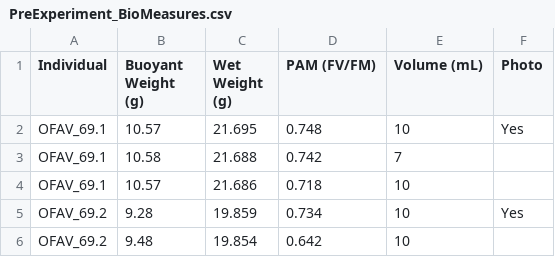
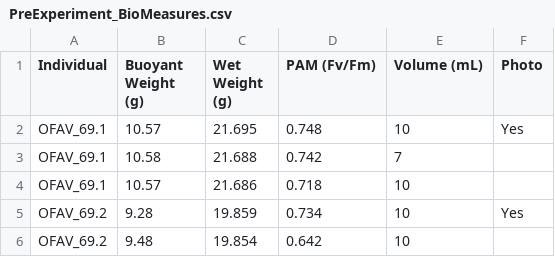
Before and after one commit to CROH-Lab/Source-Specific-Impacts-of-Suspended-Sediment, a CSV file: Data/Respirometry/PreExperiment_BioMeasures.csv, drawn as a sheet; only a part is shown.

Commit message:
Update PreExperiment_BioMeasures.csv

```diff
--- a/Data/Respirometry/PreExperiment_BioMeasures.csv
+++ b/Data/Respirometry/PreExperiment_BioMeasures.csv
@@ -1,2 +1,2 @@
-Individual,Buoyant Weight (g),Wet Weight (g),PAM (FV/FM),Volume (mL),Photo
+Individual,Buoyant Weight (g),Wet Weight (g),PAM (Fv/Fm),Volume (mL),Photo
 OFAV_69.1,10.57,21.695,0.748,10,Yes
```
